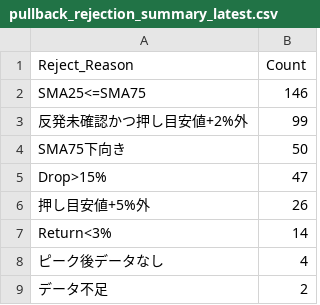
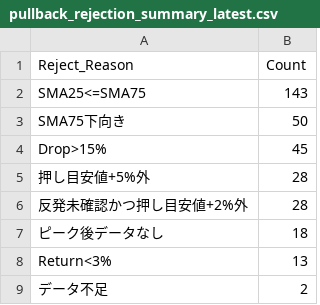
Before and after one commit to tomiya713-lab/oshime-bot, a CSV file: reports/pullback_rejection_summary_latest.csv, drawn as a sheet.

```diff
--- a/reports/pullback_rejection_summary_latest.csv
+++ b/reports/pullback_rejection_summary_latest.csv
@@ -1,9 +1,9 @@
 Reject_Reason,Count
-SMA25<=SMA75,146
-反発未確認かつ押し目安値+2%外,99
+SMA25<=SMA75,143
 SMA75下向き,50
-Drop>15%,47
-押し目安値+5%外,26
-Return<3%,14
-ピーク後データなし,4
+Drop>15%,45
+押し目安値+5%外,28
+反発未確認かつ押し目安値+2%外,28
+ピーク後データなし,18
+Return<3%,13
 データ不足,2
```
Also changed, not shown: reports/pullback_near_miss_latest.csv, 3 other files.
